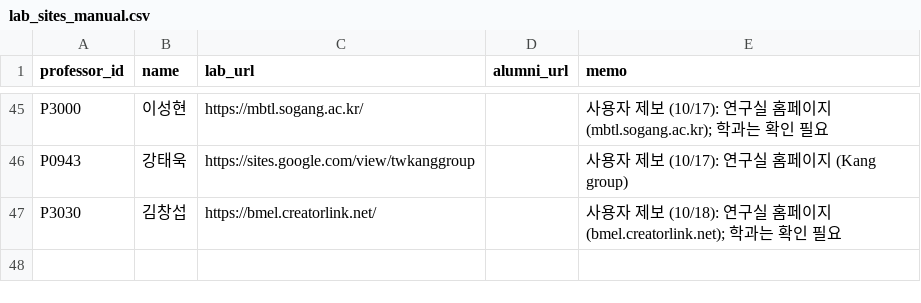
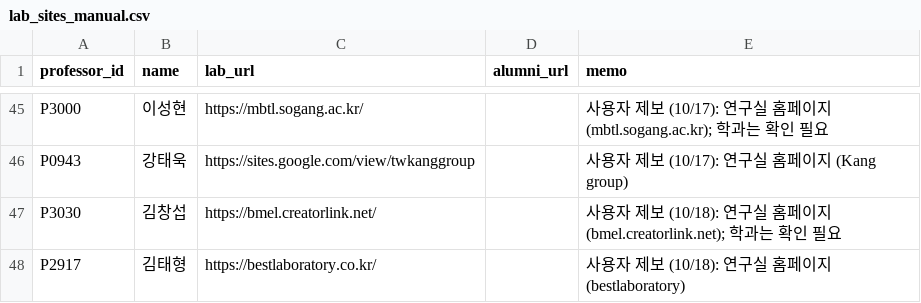
Before and after one commit to hyungjin1213-collab/about_bio, a CSV file: 0. korea bio map/data/lab_sites_manual.csv, drawn as a sheet; only a part is shown, gaps mark what is left out; the diff names each change by its address in the sheet, - before the commit and + after, or states it on an @@ line.

```diff
--- a/0. korea bio map/data/lab_sites_manual.csv
+++ b/0. korea bio map/data/lab_sites_manual.csv
+row 48: P2917 | 김태형 | https://bestlaboratory.co.kr/ |  | 사용자 제보 (10/18): 연구실 홈페이지 (bestlaboratory)
```
